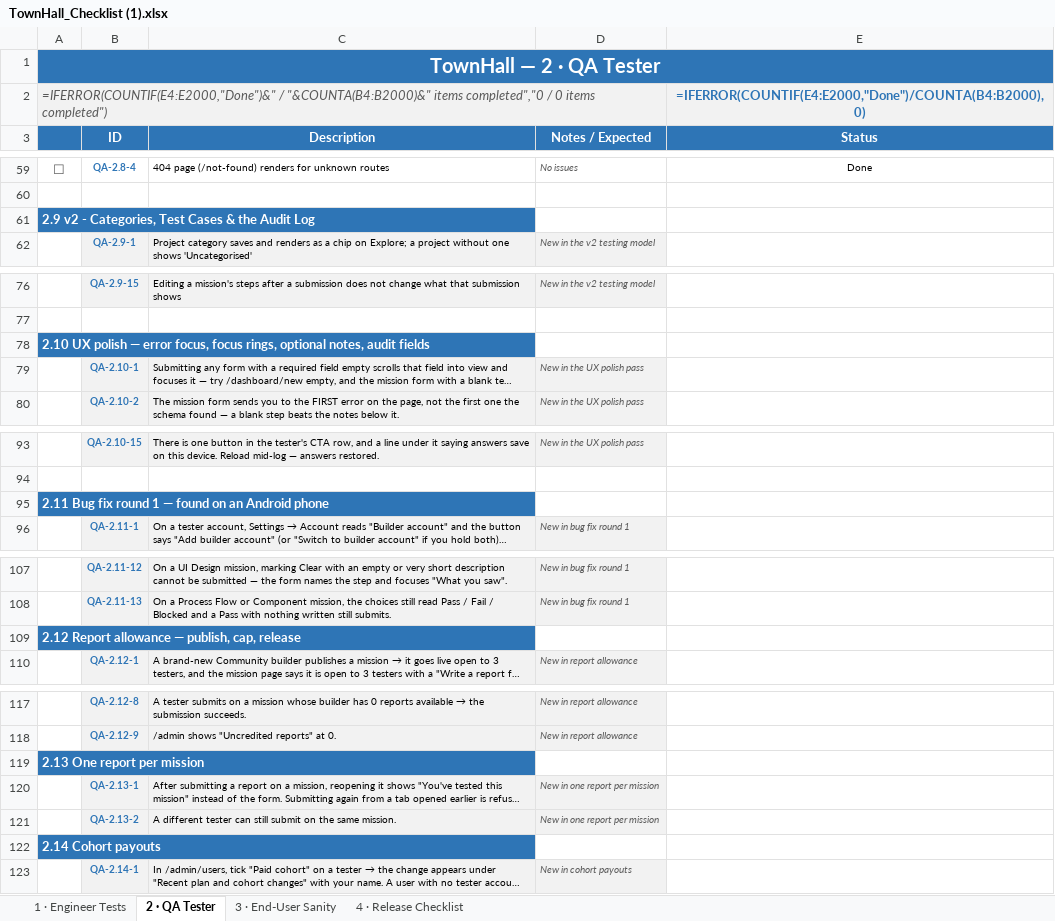
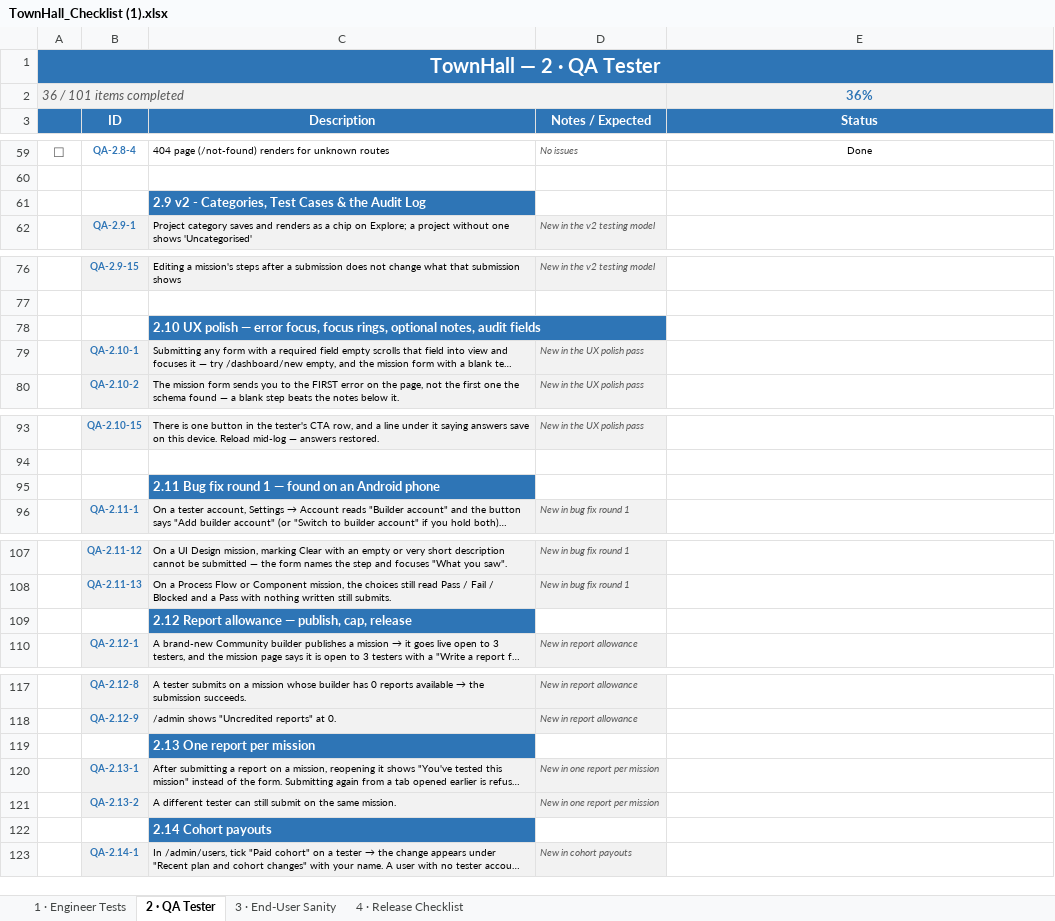
Before and after one commit to Chrisemeka/town_hall, an Excel workbook: TownHall_Checklist (1).xlsx, sheet 2 · QA Tester, drawn as a sheet; only a part is shown, gaps mark what is left out; long unchanged cells end in …; values as stored, in another font and other column widths than the file's, no borders; formulas without a stored value are shown as written; conditional formats not drawn; removed rows and columns are numbered as before the commit, all else as after; the diff names each change by its address in the sheet, - before the commit and + after, or states it on an @@ line.

```diff
--- a/TownHall_Checklist (1).xlsx (sheet 2 · QA Tester)
+++ b/TownHall_Checklist (1).xlsx (sheet 2 · QA Tester)
-row 2: =IFERROR(COUNTIF(E4:E2000,"Done")&" / "&COUNTA(B4:B2000)&" items completed","0 / 0 items completed") |  |  |  | =IFERROR(COUNTIF(E4:E2000,"Done")/COUNTA(B4:B2000),0)
+row 2: 36 / 101 items completed |  |  |  | 36%
-row 61: 2.9 v2 - Categories, Test Cases & the Audit Log
+row 61:  |  | 2.9 v2 - Categories, Test Cases & the Audit Log
-row 78: 2.10 UX polish — error focus, focus rings, optional notes, audit fields
+row 78:  |  | 2.10 UX polish — error focus, focus rings, optional notes, audit fields
-row 95: 2.11 Bug fix round 1 — found on an Android phone
+row 95:  |  | 2.11 Bug fix round 1 — found on an Android phone
-row 109: 2.12 Report allowance — publish, cap, release
+row 109:  |  | 2.12 Report allowance — publish, cap, release
-row 119: 2.13 One report per mission
+row 119:  |  | 2.13 One report per mission
-row 122: 2.14 Cohort payouts
+row 122:  |  | 2.14 Cohort payouts
```
Also changed, not shown: sheet 4 · Release Checklist, sheet 3 · End-User Sanity, sheet 1 · Engineer Tests.
